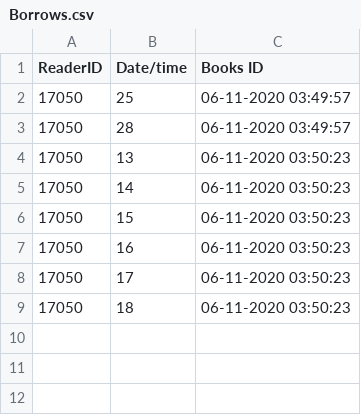
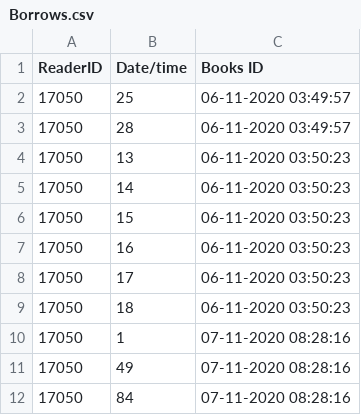
Before and after one commit to LeandroFrazao/Java_Project_2020, a CSV file: Borrows.csv, drawn as a sheet; the diff names each change by its address in the sheet, - before the commit and + after, or states it on an @@ line.

```diff
--- a/Borrows.csv
+++ b/Borrows.csv
+row 10: 17050 | 1 | 07-11-2020 08:28:16
+row 11: 17050 | 49 | 07-11-2020 08:28:16
+row 12: 17050 | 84 | 07-11-2020 08:28:16
```
Also changed, not shown: 2 other files.
